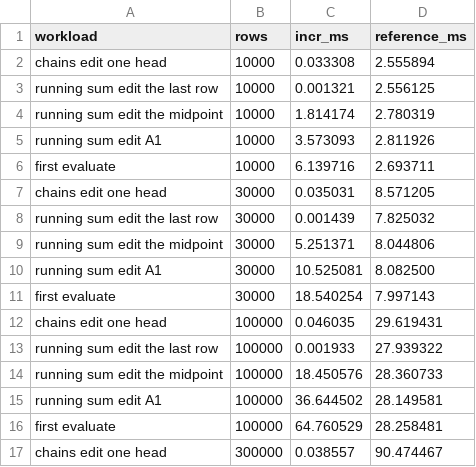
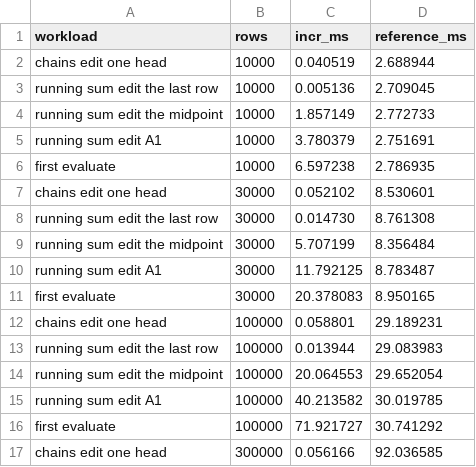
Before and after one commit to Anyesh/IronCalc, a CSV file: incr/data/sweep-native.csv, drawn as a sheet; only a part is shown; the diff covers the shown part only.

Commit message:
docs: source the incr README's figures and correct its lockstep coverage

```diff
--- a/incr/data/sweep-native.csv
+++ b/incr/data/sweep-native.csv
@@ -1,17 +1,17 @@
 workload,rows,incr_ms,reference_ms
-chains edit one head,10000,0.033308,2.555894
-running sum edit the last row,10000,0.001321,2.556125
-running sum edit the midpoint,10000,1.814174,2.780319
-running sum edit A1,10000,3.573093,2.811926
-first evaluate,10000,6.139716,2.693711
-chains edit one head,30000,0.035031,8.571205
-running sum edit the last row,30000,0.001439,7.825032
-running sum edit the midpoint,30000,5.251371,8.044806
-running sum edit A1,30000,10.525081,8.082500
-first evaluate,30000,18.540254,7.997143
-chains edit one head,100000,0.046035,29.619431
-running sum edit the last row,100000,0.001933,27.939322
-running sum edit the midpoint,100000,18.450576,28.360733
-running sum edit A1,100000,36.644502,28.149581
-first evaluate,100000,64.760529,28.258481
-chains edit one head,300000,0.038557,90.474467
+chains edit one head,10000,0.040519,2.688944
+running sum edit the last row,10000,0.005136,2.709045
+running sum edit the midpoint,10000,1.857149,2.772733
+running sum edit A1,10000,3.780379,2.751691
+first evaluate,10000,6.597238,2.786935
+chains edit one head,30000,0.052102,8.530601
+running sum edit the last row,30000,0.014730,8.761308
+running sum edit the midpoint,30000,5.707199,8.356484
+running sum edit A1,30000,11.792125,8.783487
+first evaluate,30000,20.378083,8.950165
+chains edit one head,100000,0.058801,29.189231
+running sum edit the last row,100000,0.013944,29.083983
+running sum edit the midpoint,100000,20.064553,29.652054
+running sum edit A1,100000,40.213582,30.019785
+first evaluate,100000,71.921727,30.741292
+chains edit one head,300000,0.056166,92.036585
```
Also changed, not shown: 18 edited cells elsewhere in this file, 7 other files.
